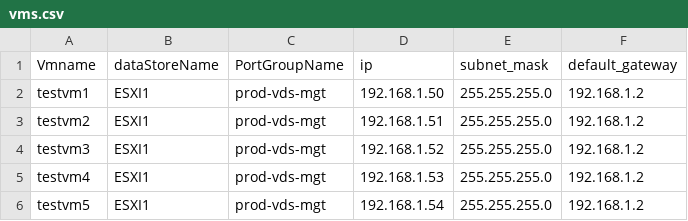
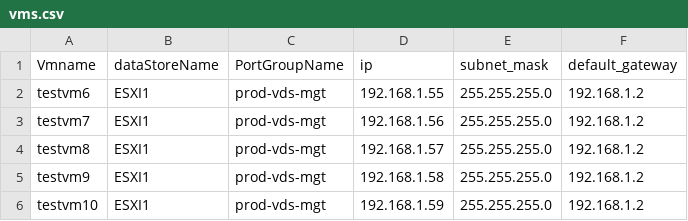
Before and after one commit to jaschluc732/ansible_vsphere_template, a CSV file: vms.csv, drawn as a sheet.

Commit message:
Update vms.csv

```diff
--- a/vms.csv
+++ b/vms.csv
@@ -1,6 +1,6 @@
 Vmname,dataStoreName,PortGroupName,ip,subnet_mask,default_gateway
-testvm1,ESXI1,prod-vds-mgt,192.168.1.50,255.255.255.0,192.168.1.2
-testvm2,ESXI1,prod-vds-mgt,192.168.1.51,255.255.255.0,192.168.1.2
-testvm3,ESXI1,prod-vds-mgt,192.168.1.52,255.255.255.0,192.168.1.2
-testvm4,ESXI1,prod-vds-mgt,192.168.1.53,255.255.255.0,192.168.1.2
-testvm5,ESXI1,prod-vds-mgt,192.168.1.54,255.255.255.0,192.168.1.2
+testvm6,ESXI1,prod-vds-mgt,192.168.1.55,255.255.255.0,192.168.1.2
+testvm7,ESXI1,prod-vds-mgt,192.168.1.56,255.255.255.0,192.168.1.2
+testvm8,ESXI1,prod-vds-mgt,192.168.1.57,255.255.255.0,192.168.1.2
+testvm9,ESXI1,prod-vds-mgt,192.168.1.58,255.255.255.0,192.168.1.2
+testvm10,ESXI1,prod-vds-mgt,192.168.1.59,255.255.255.0,192.168.1.2
```
